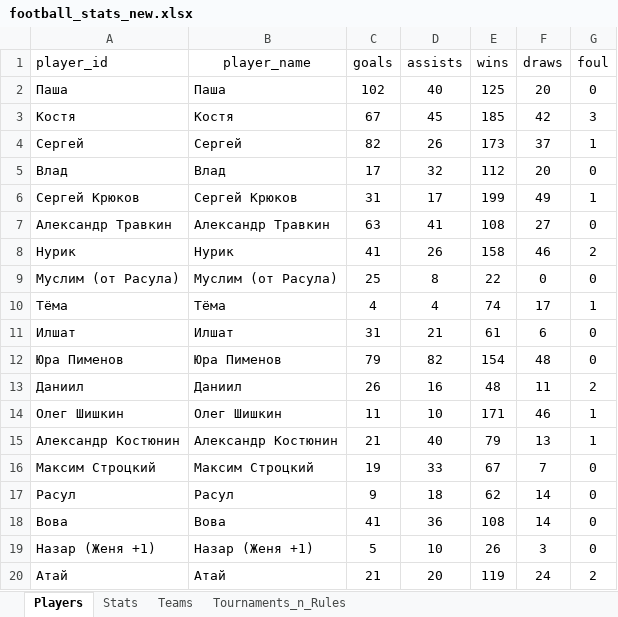
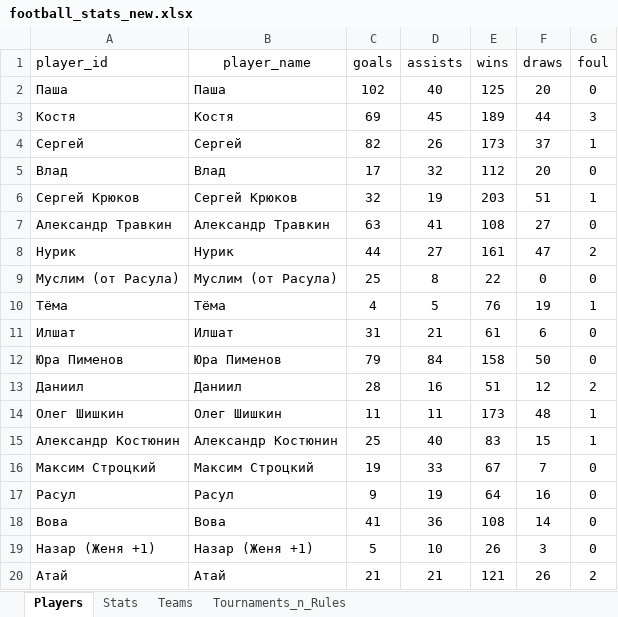
Before and after one commit to Greyusek/football_stats, an Excel workbook: football_stats_new.xlsx, sheet Players, drawn as a sheet; only a part is shown; values as stored, in another font and other column widths than the file's, no borders; table styles not drawn; the diff covers the shown part only; the diff names each change by its address in the sheet, - before the commit and + after, or states it on an @@ line.

```diff
--- a/football_stats_new.xlsx (sheet Players)
+++ b/football_stats_new.xlsx (sheet Players)
-C3 (goals): 67
+C3 (goals): 69
-E3 (wins): 185
+E3 (wins): 189
-F3 (draws): 42
+F3 (draws): 44
-C6 (goals): 31
+C6 (goals): 32
-D6 (assists): 17
+D6 (assists): 19
-E6 (wins): 199
+E6 (wins): 203
-F6 (draws): 49
+F6 (draws): 51
-C8 (goals): 41
+C8 (goals): 44
-D8 (assists): 26
+D8 (assists): 27
-E8 (wins): 158
+E8 (wins): 161
-F8 (draws): 46
+F8 (draws): 47
-D10 (assists): 4
+D10 (assists): 5
-E10 (wins): 74
+E10 (wins): 76
-F10 (draws): 17
+F10 (draws): 19
-D12 (assists): 82
+D12 (assists): 84
-E12 (wins): 154
+E12 (wins): 158
-F12 (draws): 48
+F12 (draws): 50
-C13 (goals): 26
+C13 (goals): 28
-E13 (wins): 48
+E13 (wins): 51
-F13 (draws): 11
+F13 (draws): 12
-D14 (assists): 10
+D14 (assists): 11
-E14 (wins): 171
+E14 (wins): 173
-F14 (draws): 46
+F14 (draws): 48
-C15 (goals): 21
+C15 (goals): 25
-E15 (wins): 79
+E15 (wins): 83
-F15 (draws): 13
+F15 (draws): 15
-D17 (assists): 18
+D17 (assists): 19
-E17 (wins): 62
+E17 (wins): 64
-F17 (draws): 14
+F17 (draws): 16
-D20 (assists): 20
+D20 (assists): 21
-E20 (wins): 119
+E20 (wins): 121
-F20 (draws): 24
+F20 (draws): 26
```
Also changed, not shown: 31 edited cells elsewhere in this sheet, sheet Stats, sheet Teams, 3 other files.
